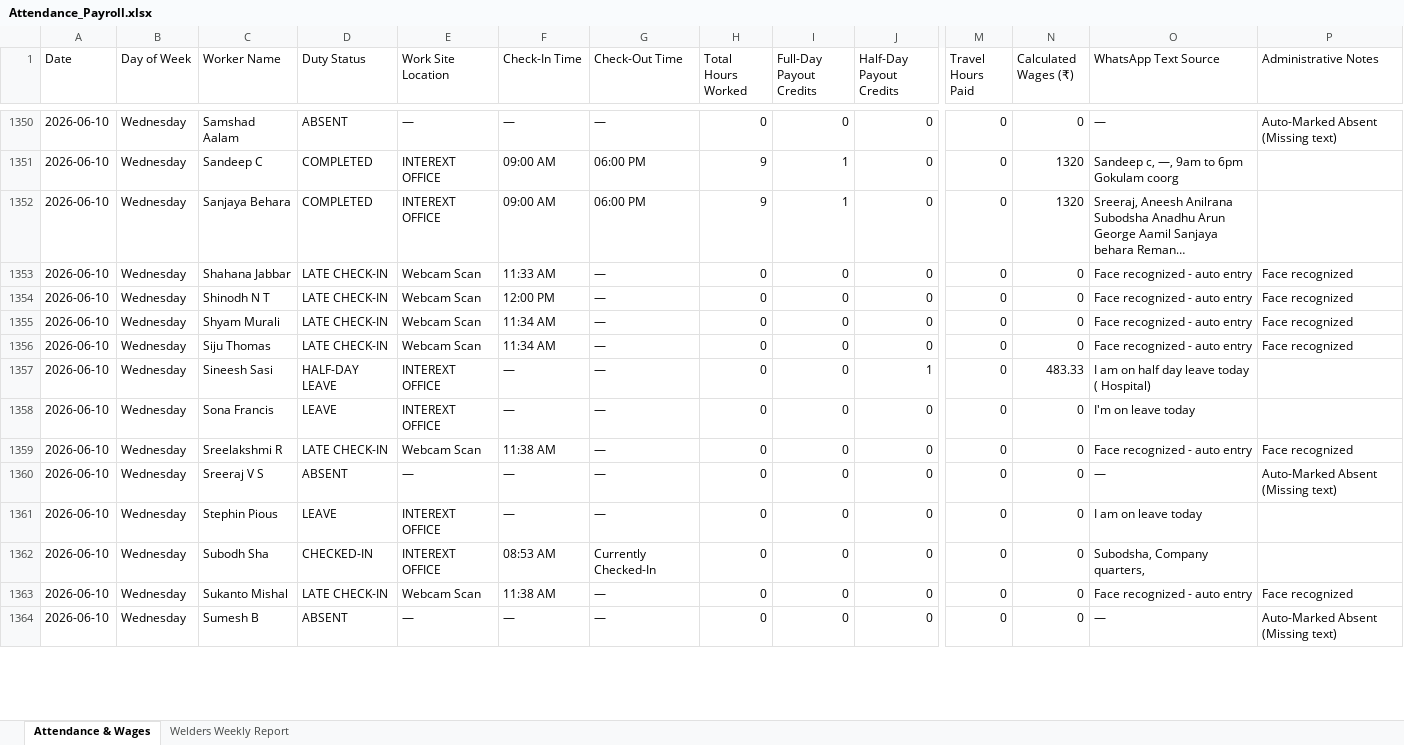
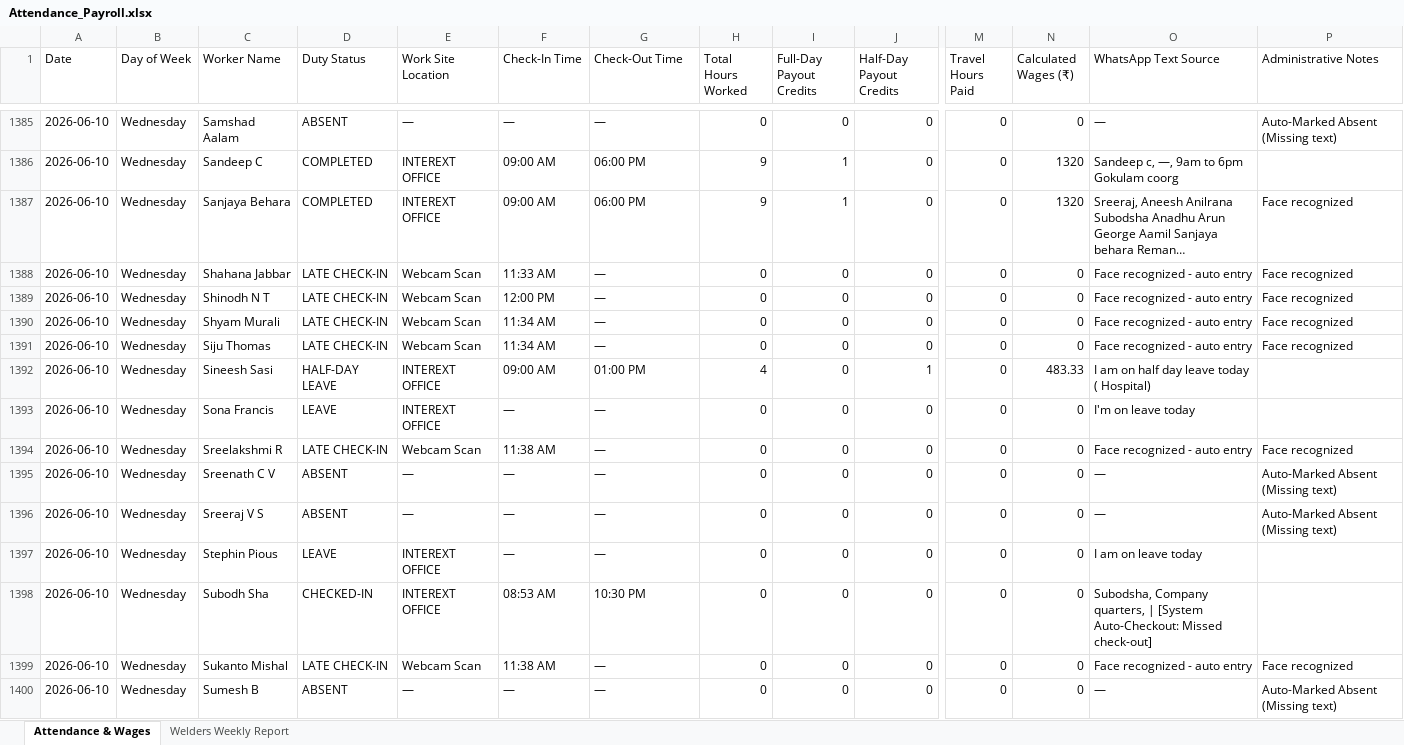
Before and after one commit to M-S-Arjun/InterExt-Attendance-Portal, an Excel workbook: Attendance_Payroll.xlsx, sheet Attendance & Wages, drawn as a sheet; only a part is shown, gaps mark what is left out; long unchanged cells end in …; values as stored, in another font and other column widths than the file's, no borders; addresses are those after the commit; rows hold the shown columns only; the diff covers the shown part only; the diff names each change by its address in the sheet, - before the commit and + after, or states it on an @@ line.

```diff
--- a/Attendance_Payroll.xlsx (sheet Attendance & Wages)
+++ b/Attendance_Payroll.xlsx (sheet Attendance & Wages)
-P1387 (Administrative Notes): (empty)
+P1387 (Administrative Notes): Face recognized
-F1392 (Check-In Time): —
+F1392 (Check-In Time): 09:00 AM
-G1392 (Check-Out Time): —
+G1392 (Check-Out Time): 01:00 PM
-H1392 (Total Hours Worked): 0
+H1392 (Total Hours Worked): 4
+row 1395: 2026-06-10 | Wednesday | Sreenath C V | ABSENT | — | — | — | 0 | 0 | 0 | 0 | 0 | — | Auto-Marked Absent (Missing text)
-G1398 (Check-Out Time): Currently Checked-In
+G1398 (Check-Out Time): 10:30 PM
-O1398 (WhatsApp Text Source): …Company quarters,
+O1398 (WhatsApp Text Source): …Company quarters, | [System Auto-Checkout: Missed check-out]
```
Also changed, not shown: 41 added rows and 916 edited cells elsewhere in this sheet, sheet Welders Weekly Report, 7 other files.
